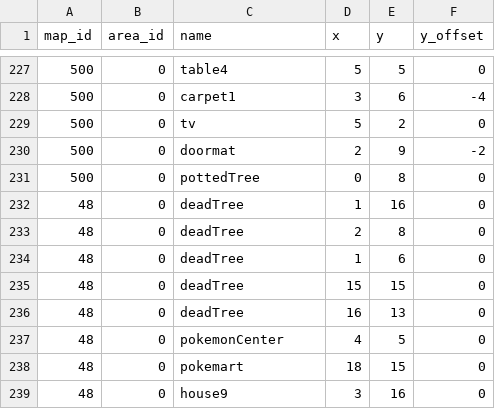
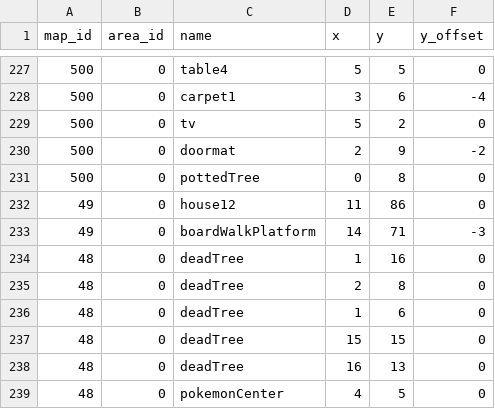
Before and after one commit to Jake-L/PokemonOceanBlue, a CSV file: src/rawdata/mapObjects.csv, drawn as a sheet; only a part is shown, gaps mark what is left out; the shorter side is filled out with more unchanged rows; the diff names each change by its address in the sheet, - before the commit and + after, or states it on an @@ line.

```diff
--- a/src/rawdata/mapObjects.csv
+++ b/src/rawdata/mapObjects.csv
+row 232: 49 | 0 | house12 | 11 | 86 | 0
+row 233: 49 | 0 | boardWalkPlatform | 14 | 71 | -3
```
Also changed, not shown: src/maps/map49.csv, src/maps/map49overlay.csv, 3 other files.
